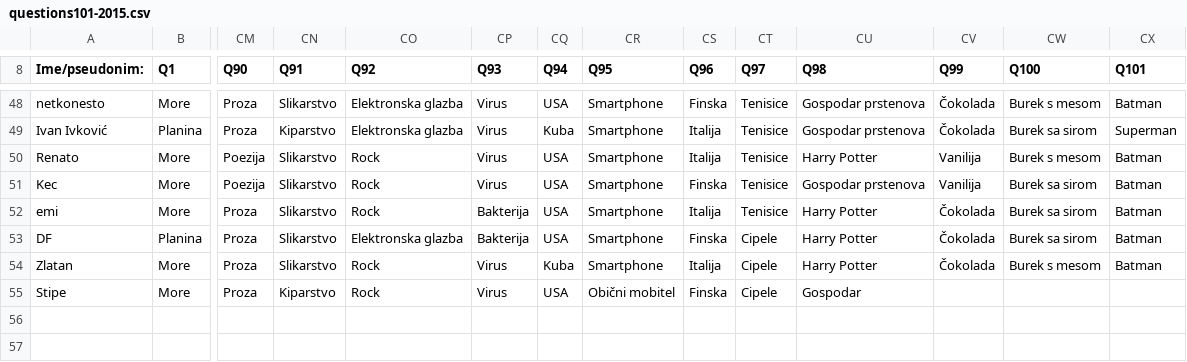
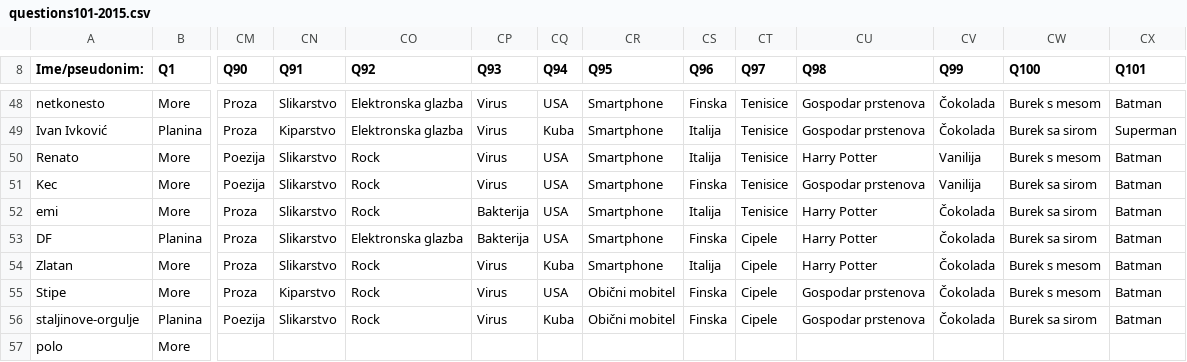
Before and after one commit to AlterEgogo/AI-MachineLearning-Studies, a CSV file: data/questions101-2015.csv, drawn as a sheet; only a part is shown, gaps mark what is left out; rows hold the shown columns only; the diff names each change by its address in the sheet, - before the commit and + after, or states it on an @@ line.

```diff
--- a/data/questions101-2015.csv
+++ b/data/questions101-2015.csv
-CU55 (Q98): Gospodar
+CU55 (Q98): Gospodar prstenova
-CV55 (Q99): (empty)
+CV55 (Q99): Čokolada
-CW55 (Q100): (empty)
+CW55 (Q100): Burek s mesom
-CX55 (Q101): (empty)
+CX55 (Q101): Batman
+row 56: staljinove-orgulje | Planina | Poezija | Slikarstvo | Rock | Virus | Kuba | Obični mobitel | Finska | Cipele | Gospodar prstenova | Čokolada | Burek sa sirom | Batman
+row 57: polo | More
```
